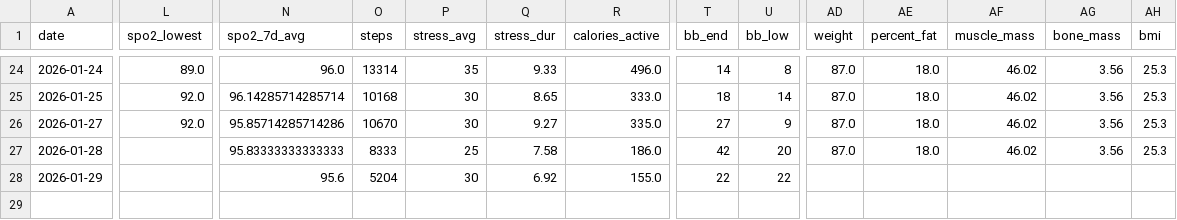
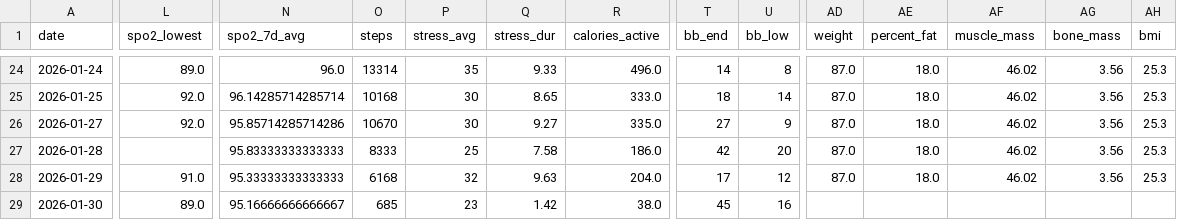
Before and after one commit to tijuanajack/GarminDataPull, a CSV file: garmin_agent/data/garmin_summary_2026-01-30.csv, drawn as a sheet; only a part is shown, gaps mark what is left out; rows hold the shown columns only; the diff covers the shown part only; the diff names each change by its address in the sheet, - before the commit and + after, or states it on an @@ line.

```diff
--- a/garmin_agent/data/garmin_summary_2026-01-30.csv
+++ b/garmin_agent/data/garmin_summary_2026-01-30.csv
-L28 (spo2_lowest): (empty)
+L28 (spo2_lowest): 91.0
-N28 (spo2_7d_avg): 95.6
+N28 (spo2_7d_avg): 95.33333333333333
-O28 (steps): 5204
+O28 (steps): 6168
-P28 (stress_avg): 30
+P28 (stress_avg): 32
-Q28 (stress_dur): 6.92
+Q28 (stress_dur): 9.63
-R28 (calories_active): 155.0
+R28 (calories_active): 204.0
-T28 (bb_end): 22
+T28 (bb_end): 17
-U28 (bb_low): 22
+U28 (bb_low): 12
-AD28 (weight): (empty)
+AD28 (weight): 87.0
-AE28 (percent_fat): (empty)
+AE28 (percent_fat): 18.0
-AF28 (muscle_mass): (empty)
+AF28 (muscle_mass): 46.02
-AG28 (bone_mass): (empty)
+AG28 (bone_mass): 3.56
-AH28 (bmi): (empty)
+AH28 (bmi): 25.3
+row 29: 2026-01-30 | 89.0 | 95.16666666666667 | 685 | 23 | 1.42 | 38.0 | 45 | 16
```
Also changed, not shown: 1 edited cell elsewhere in this file, 1 other file.
